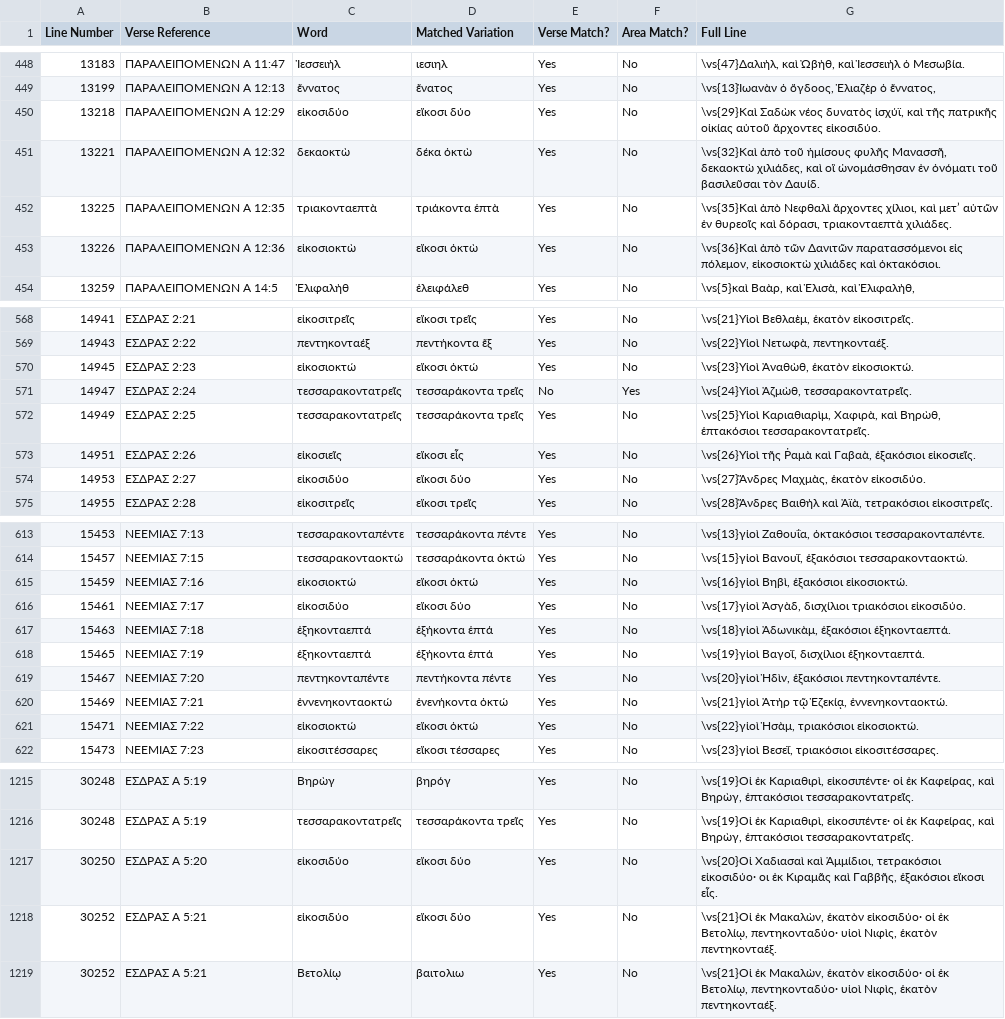
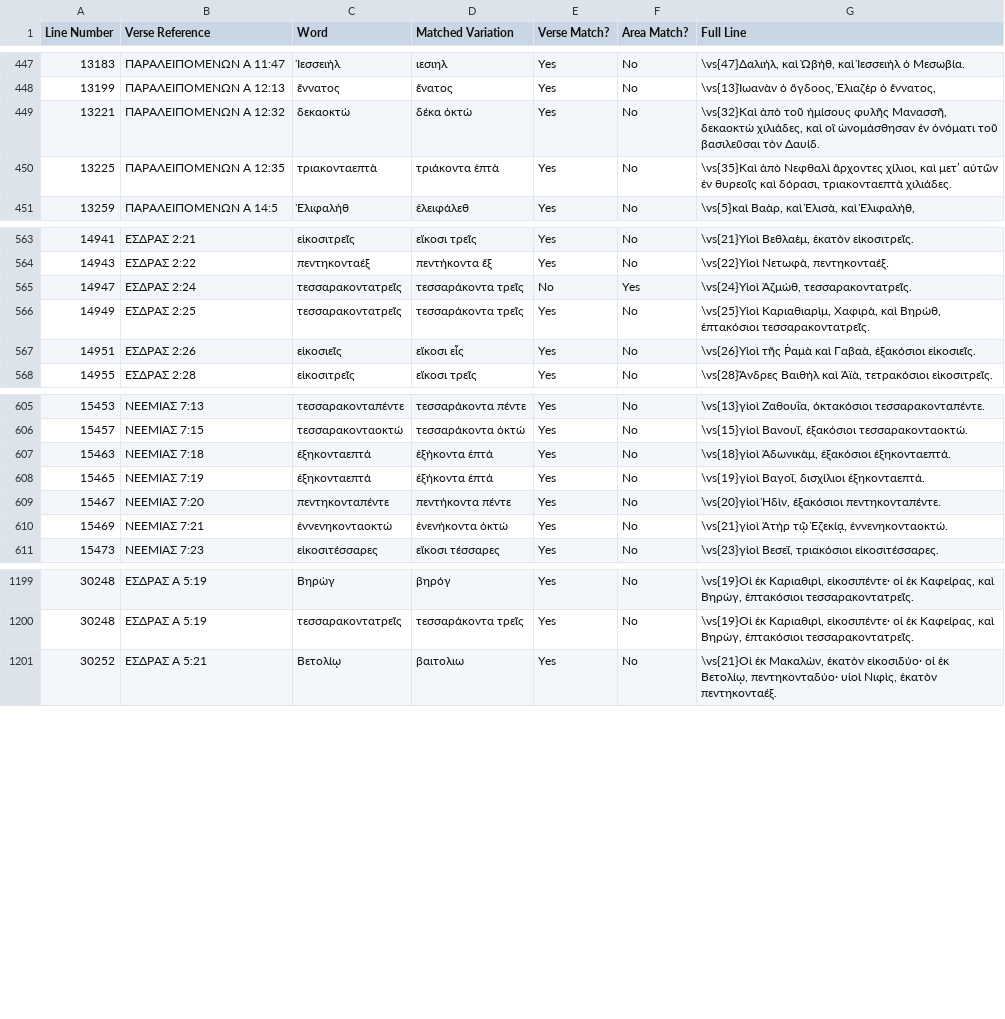
Before and after one commit to jjorloff1/brenton-lxx-error-finder, a TSV file: missing_words_legitimate_variations.tsv, drawn as a sheet; only a part is shown, gaps mark what is left out; the diff covers the shown part only; the diff names each change by its address in the sheet, - before the commit and + after, or states it on an @@ line.

Commit message:
identify more words.

```diff
--- a/missing_words_legitimate_variations.tsv
+++ b/missing_words_legitimate_variations.tsv
-row 450: 13218 | ΠΑΡΑΛΕΙΠΟΜΕΝΩΝ Α 12:29 | εἰκοσιδύο | εἴκοσι δύο | Yes | No | \vs{29}Καὶ Σαδὼκ νέος δυνατὸς ἰσχύϊ, καὶ τῆς πατρικῆς οἰκίας αὐτοῦ ἄρχοντες εἰκοσιδύο.
-row 453: 13226 | ΠΑΡΑΛΕΙΠΟΜΕΝΩΝ Α 12:36 | εἰκοσιοκτὼ | εἴκοσι ὀκτὼ | Yes | No | \vs{36}Καὶ ἀπὸ τῶν Δανιτῶν παρατασσόμενοι εἰς πόλεμον, εἰκοσιοκτὼ χιλιάδες καὶ ὀκτακόσιοι.
-row 570: 14945 | ΕΣΔΡΑΣ 2:23 | εἰκοσιοκτώ | εἴκοσι ὀκτώ | Yes | No | \vs{23}Υἱοὶ Ἀναθὼθ, ἑκατὸν εἰκοσιοκτώ.
-row 574: 14953 | ΕΣΔΡΑΣ 2:27 | εἰκοσιδύο | εἴκοσι δύο | Yes | No | \vs{27}Ἄνδρες Μαχμὰς, ἑκατὸν εἰκοσιδύο.
-row 615: 15459 | ΝΕΕΜΙΑΣ 7:16 | εἰκοσιοκτώ | εἴκοσι ὀκτώ | Yes | No | \vs{16}γἱοὶ Βηβὶ, ἑξακόσιοι εἰκοσιοκτώ.
-row 616: 15461 | ΝΕΕΜΙΑΣ 7:17 | εἰκοσιδύο | εἴκοσι δύο | Yes | No | \vs{17}γἱοὶ Ἀσγὰδ, δισχίλιοι τριακόσιοι εἰκοσιδύο.
-row 621: 15471 | ΝΕΕΜΙΑΣ 7:22 | εἰκοσιοκτώ | εἴκοσι ὀκτώ | Yes | No | \vs{22}γἱοὶ Ἠσὰμ, τριακόσιοι εἰκοσιοκτώ.
-row 1217: 30250 | ΕΣΔΡΑΣ Α 5:20 | εἰκοσιδύο | εἴκοσι δύο | Yes | No | \vs{20}Οἱ Χαδιασαὶ καὶ Ἁμμίδιοι, τετρακόσιοι εἰκοσιδύο· οι ἐκ Κιραμᾶς καὶ Γαββῆς, ἑξακόσιοι εἴκοσι εἷς.
-row 1218: 30252 | ΕΣΔΡΑΣ Α 5:21 | εἰκοσιδύο | εἴκοσι δύο | Yes | No | \vs{21}Οἱ ἐκ Μακαλὼν, ἑκατὸν εἰκοσιδύο· οἱ ἐκ Βετολίῳ, πεντηκονταδύο· υἱοὶ Νιφὶς, ἑκατὸν πεντηκονταέξ.
```
Also changed, not shown: 12 removed rows and 2 edited cells elsewhere in this file, missing_words_likely_typos.tsv, word_corrections.tsv, 6 other files.
